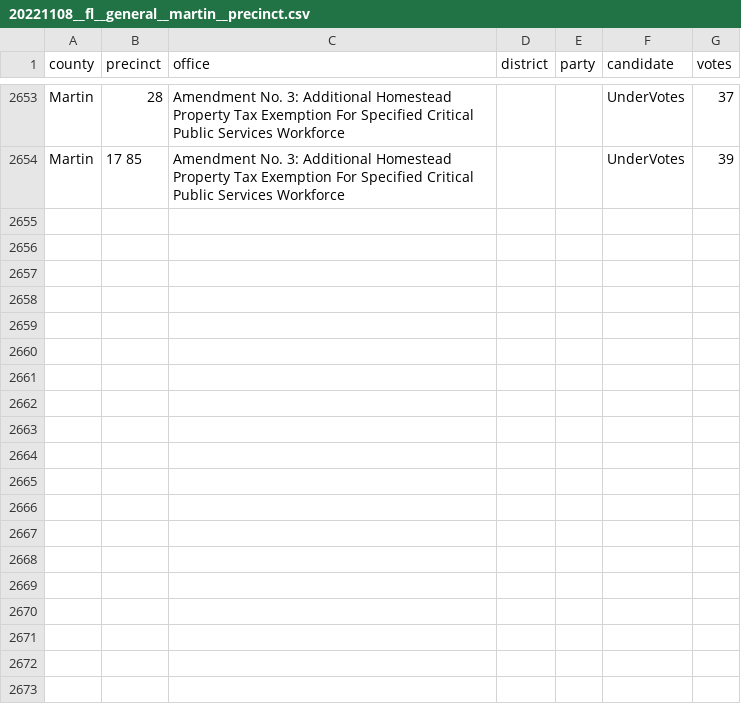
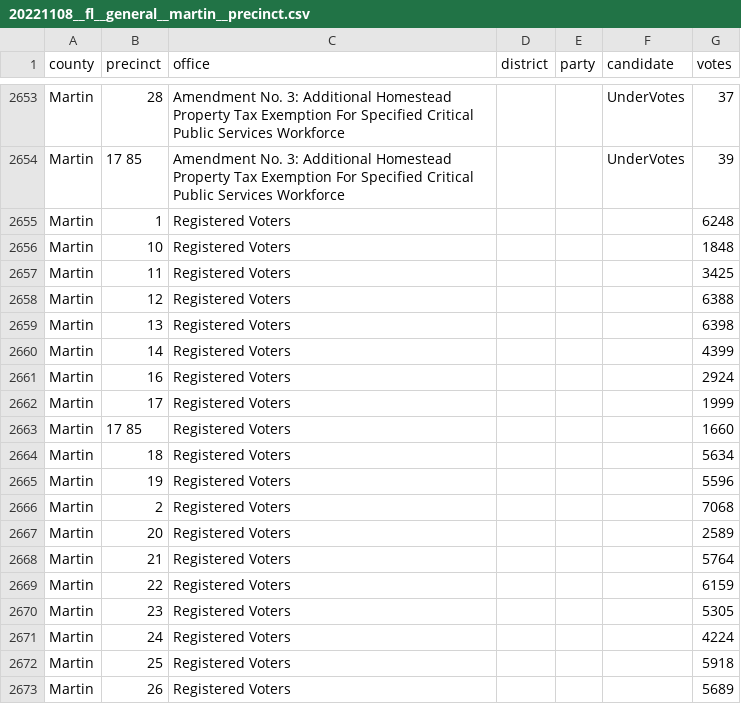
Before and after one commit to openelections/openelections-data-fl, a CSV file: 2022/counties/20221108__fl__general__martin__precinct.csv, drawn as a sheet; only a part is shown, gaps mark what is left out; the diff covers the shown part only.

```diff
--- a/2022/counties/20221108__fl__general__martin__precinct.csv
+++ b/2022/counties/20221108__fl__general__martin__precinct.csv
@@ -2654 +2654,20 @@ Martin,28,Amendment No. 3: Additional Homestead Property Tax Exemption For Speci
 Martin,17 85,Amendment No. 3: Additional Homestead Property Tax Exemption For Specified Critical Public Services Workforce,"","",UnderVotes,39
+Martin,1,Registered Voters,"","","",6248
+Martin,10,Registered Voters,"","","",1848
+Martin,11,Registered Voters,"","","",3425
+Martin,12,Registered Voters,"","","",6388
+Martin,13,Registered Voters,"","","",6398
+Martin,14,Registered Voters,"","","",4399
+Martin,16,Registered Voters,"","","",2924
+Martin,17,Registered Voters,"","","",1999
+Martin,17 85,Registered Voters,"","","",1660
+Martin,18,Registered Voters,"","","",5634
+Martin,19,Registered Voters,"","","",5596
+Martin,2,Registered Voters,"","","",7068
+Martin,20,Registered Voters,"","","",2589
+Martin,21,Registered Voters,"","","",5764
+Martin,22,Registered Voters,"","","",6159
+Martin,23,Registered Voters,"","","",5305
+Martin,24,Registered Voters,"","","",4224
+Martin,25,Registered Voters,"","","",5918
+Martin,26,Registered Voters,"","","",5689
```
Also changed, not shown: 9 added rows elsewhere in this file, 2022/counties/20221108__fl__general__clay__precinct.csv, 2022/counties/20221108__fl__general__desoto__precinct.csv, 21 other files.
